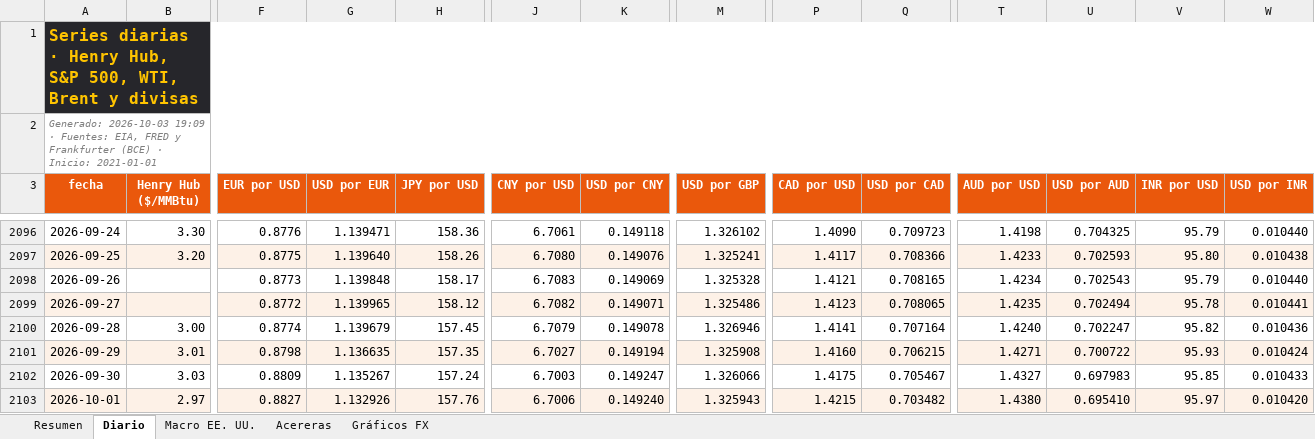
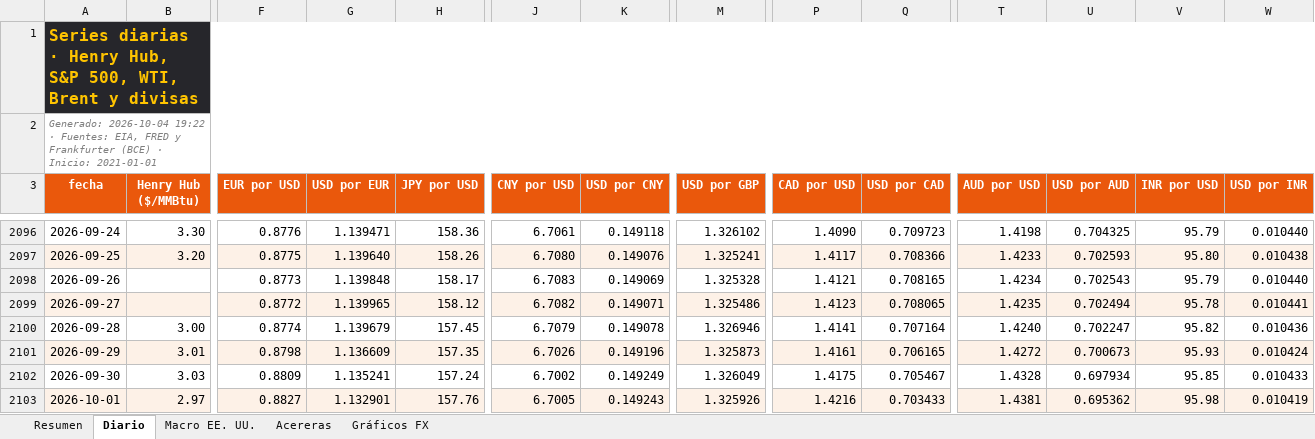
Before and after one commit to benjany2011-sys/Indicators, an Excel workbook: resultados/mercados_reciente.xlsx, sheet Diario, drawn as a sheet; only a part is shown, gaps mark what is left out; values as stored, in another font and other column widths than the file's, no borders; charts and pictures not drawn; the diff covers the shown part only; the diff names each change by its address in the sheet, - before the commit and + after, or states it on an @@ line.

```diff
--- a/resultados/mercados_reciente.xlsx (sheet Diario)
+++ b/resultados/mercados_reciente.xlsx (sheet Diario)
-A2 (fecha): Generado: 2026-10-03 19:09 · Fuentes:…
+A2 (fecha): Generado: 2026-10-04 19:22 · Fuentes:…
-G2101 (USD por EUR): 1.136635
+G2101 (USD por EUR): 1.136609
-J2101 (CNY por USD): 6.7027
+J2101 (CNY por USD): 6.7026
-K2101 (USD por CNY): 0.149194
+K2101 (USD por CNY): 0.149196
-M2101 (USD por GBP): 1.325908
+M2101 (USD por GBP): 1.325873
-P2101 (CAD por USD): 1.4160
+P2101 (CAD por USD): 1.4161
-Q2101 (USD por CAD): 0.706215
+Q2101 (USD por CAD): 0.706165
-T2101 (AUD por USD): 1.4271
+T2101 (AUD por USD): 1.4272
-U2101 (USD por AUD): 0.700722
+U2101 (USD por AUD): 0.700673
-G2102 (USD por EUR): 1.135267
+G2102 (USD por EUR): 1.135241
-J2102 (CNY por USD): 6.7003
+J2102 (CNY por USD): 6.7002
-K2102 (USD por CNY): 0.149247
+K2102 (USD por CNY): 0.149249
-M2102 (USD por GBP): 1.326066
+M2102 (USD por GBP): 1.326049
-T2102 (AUD por USD): 1.4327
+T2102 (AUD por USD): 1.4328
-U2102 (USD por AUD): 0.697983
+U2102 (USD por AUD): 0.697934
-G2103 (USD por EUR): 1.132926
+G2103 (USD por EUR): 1.132901
-J2103 (CNY por USD): 6.7006
+J2103 (CNY por USD): 6.7005
-K2103 (USD por CNY): 0.149240
+K2103 (USD por CNY): 0.149243
-M2103 (USD por GBP): 1.325943
+M2103 (USD por GBP): 1.325926
-P2103 (CAD por USD): 1.4215
+P2103 (CAD por USD): 1.4216
-Q2103 (USD por CAD): 0.703482
+Q2103 (USD por CAD): 0.703433
-T2103 (AUD por USD): 1.4380
+T2103 (AUD por USD): 1.4381
-U2103 (USD por AUD): 0.695410
+U2103 (USD por AUD): 0.695362
-V2103 (INR por USD): 95.97
+V2103 (INR por USD): 95.98
-W2103 (USD por INR): 0.010420
+W2103 (USD por INR): 0.010419
```
Also changed, not shown: 1 added row and 20 edited cells elsewhere in this sheet, sheet Resumen, sheet Acereras, sheet Macro EE. UU., charts or pictures, 5 other files.
